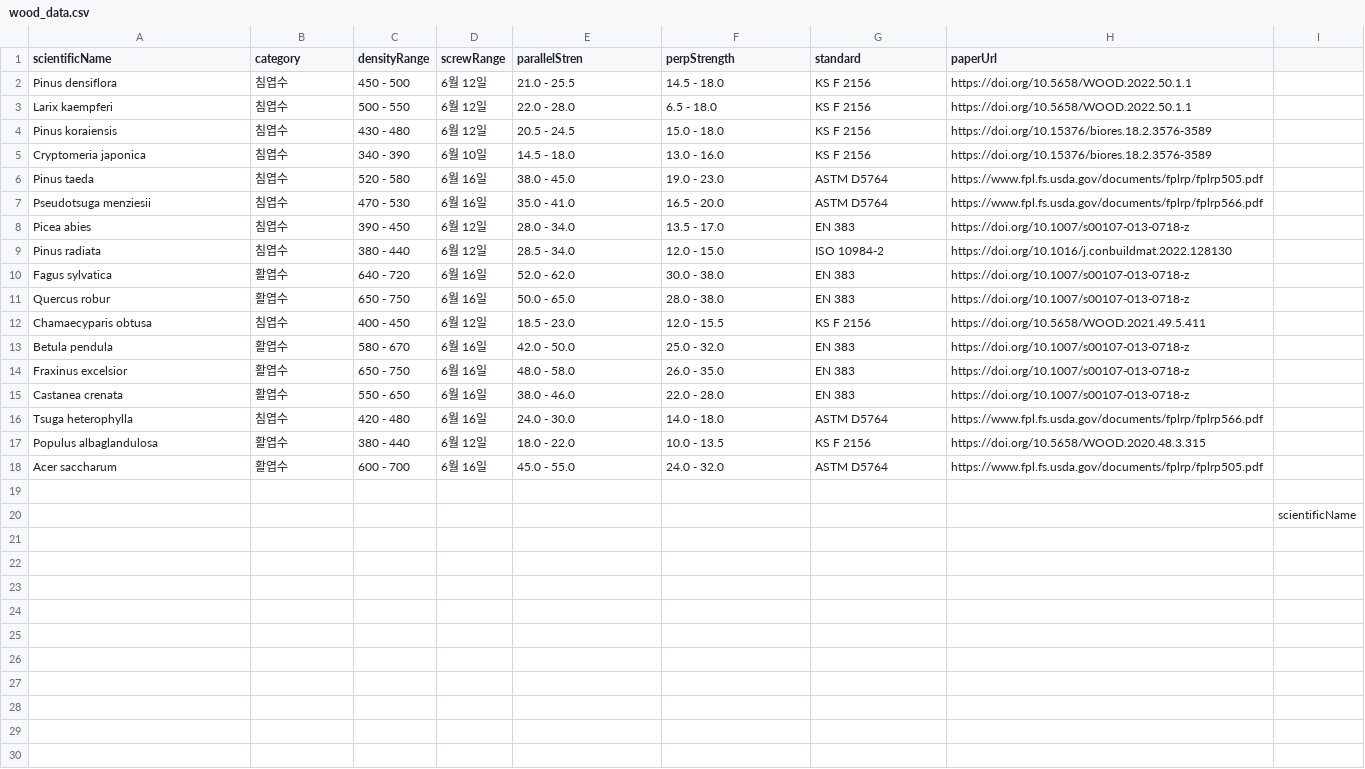
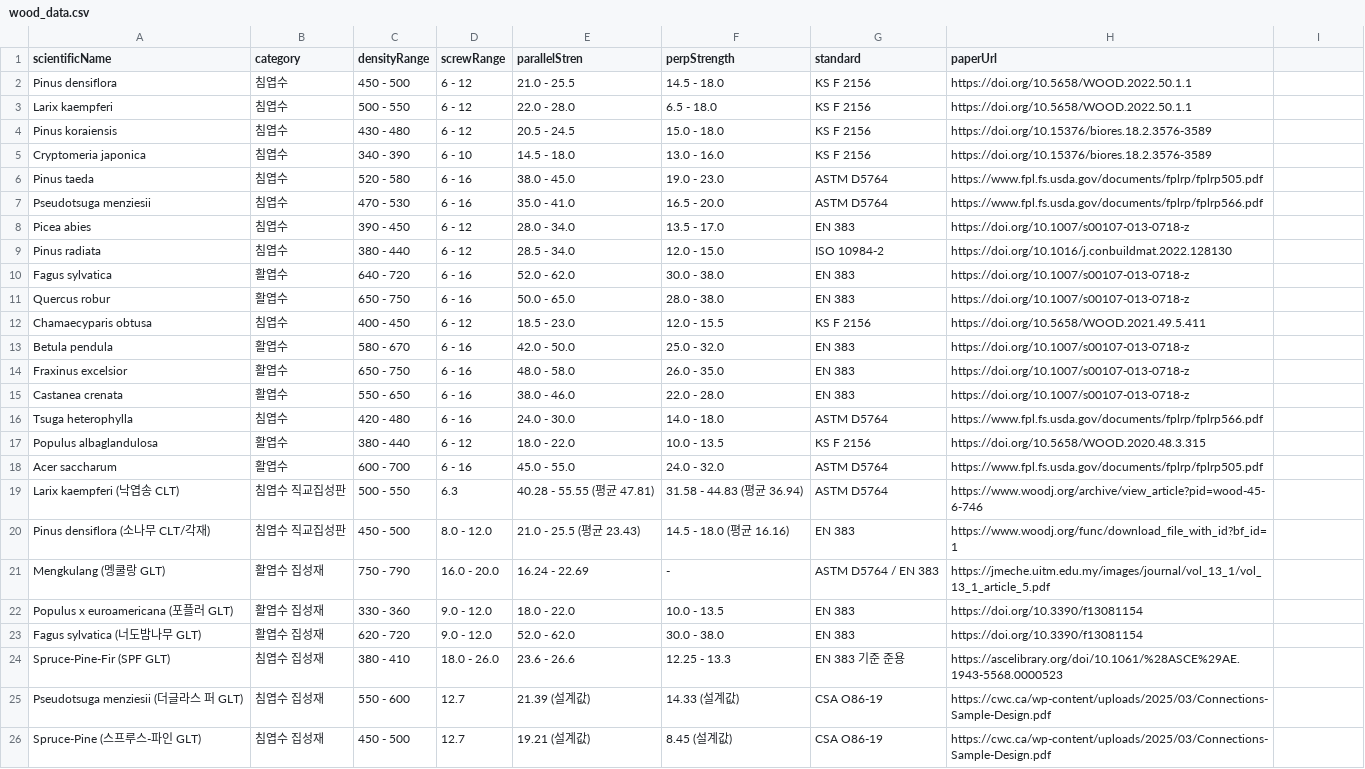
Before and after one commit to lcw1970/wood_data, a CSV file: src/main/resources/wood_data.csv, drawn as a sheet; removed rows and columns are numbered as before the commit, all else as after; the diff names each change by its address in the sheet, - before the commit and + after, or states it on an @@ line.

```diff
--- a/src/main/resources/wood_data.csv
+++ b/src/main/resources/wood_data.csv
-D2:D4 (screwRange): 6월 12일
+D2:D4 (screwRange): 6 - 12
-D5 (screwRange): 6월 10일
+D5 (screwRange): 6 - 10
-D6:D7 (screwRange): 6월 16일
+D6:D7 (screwRange): 6 - 16
-D8:D9 (screwRange): 6월 12일
+D8:D9 (screwRange): 6 - 12
-D10:D11 (screwRange): 6월 16일
+D10:D11 (screwRange): 6 - 16
-D12 (screwRange): 6월 12일
+D12 (screwRange): 6 - 12
-D13:D16 (screwRange): 6월 16일
+D13:D16 (screwRange): 6 - 16
-D17 (screwRange): 6월 12일
+D17 (screwRange): 6 - 12
-D18 (screwRange): 6월 16일
+D18 (screwRange): 6 - 16
-row 19: (empty)
+row 19: Larix kaempferi (낙엽송 CLT) | 침엽수 직교집성판 | 500 - 550 | 6.3 | 40.28 - 55.55 (평균 47.81) | 31.58 - 44.83 (평균 36.94) | ASTM D5764 | https://www.woodj.org/archive/view_article?pid=wood-45-6-746
-row 20:  |  |  |  |  |  |  |  | scientificName
+row 20: Pinus densiflora (소나무 CLT/각재) | 침엽수 직교집성판 | 450 - 500 | 8.0 - 12.0 | 21.0 - 25.5 (평균 23.43) | 14.5 - 18.0 (평균 16.16) | EN 383 | https://www.woodj.org/func/download_file_with_id?bf_id=1
+row 21: Mengkulang (멩쿨랑 GLT) | 활엽수 집성재 | 750 - 790 | 16.0 - 20.0 | 16.24 - 22.69 | - | ASTM D5764 / EN 383 | https://jmeche.uitm.edu.my/images/journal/vol_13_1/vol_13_1_article_5.pdf
+row 22: Populus x euroamericana (포플러 GLT) | 활엽수 집성재 | 330 - 360 | 9.0 - 12.0 | 18.0 - 22.0 | 10.0 - 13.5 | EN 383 | https://doi.org/10.3390/f13081154
+row 23: Fagus sylvatica (너도밤나무 GLT) | 활엽수 집성재 | 620 - 720 | 9.0 - 12.0 | 52.0 - 62.0 | 30.0 - 38.0 | EN 383 | https://doi.org/10.3390/f13081154
+row 24: Spruce-Pine-Fir (SPF GLT) | 침엽수 집성재 | 380 - 410 | 18.0 - 26.0 | 23.6 - 26.6 | 12.25 - 13.3 | EN 383 기준 준용 | https://ascelibrary.org/doi/10.1061/%28ASCE%29AE.1943-5568.0000523
+row 25: Pseudotsuga menziesii (더글라스 퍼 GLT) | 침엽수 집성재 | 550 - 600 | 12.7 | 21.39 (설계값) | 14.33 (설계값) | CSA O86-19 | https://cwc.ca/wp-content/uploads/2025/03/Connections-Sample-Design.pdf
+row 26: Spruce-Pine (스프루스-파인 GLT) | 침엽수 집성재 | 450 - 500 | 12.7 | 19.21 (설계값) | 8.45 (설계값) | CSA O86-19 | https://cwc.ca/wp-content/uploads/2025/03/Connections-Sample-Design.pdf
```
Also changed, not shown: 5 other files.
